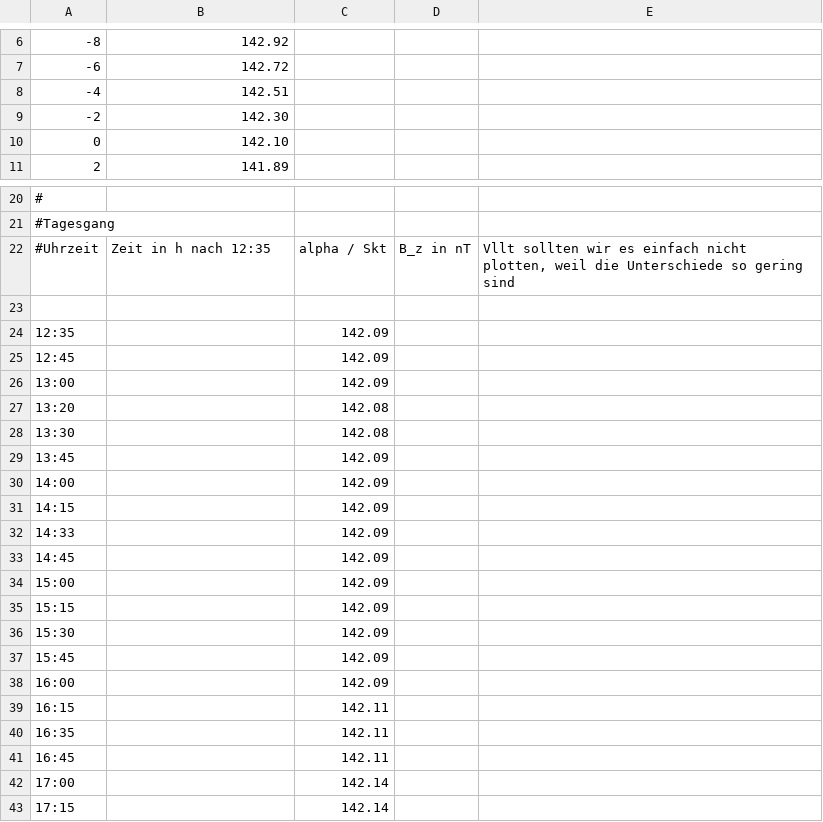
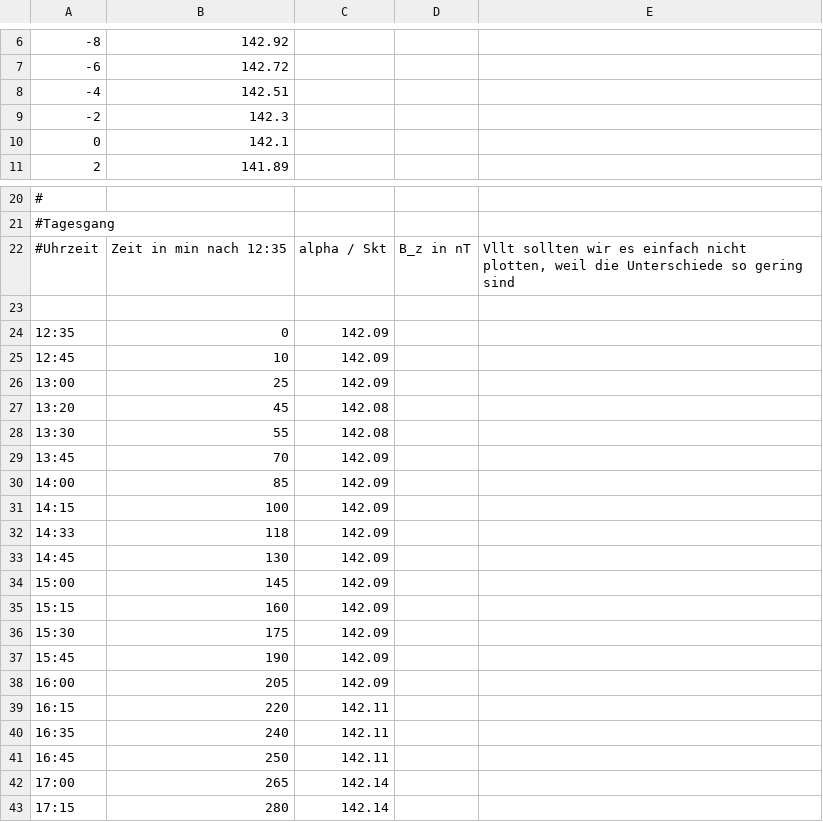
Before and after one commit to LeaSuSt/Gelaendeuebung, a CSV file: Magnetik/Auswertung/Magnetik_LuisaSTIK/Torsionsmagnetometer.csv, drawn as a sheet; only a part is shown, gaps mark what is left out.

Commit message:
Magnetik Tagesgang

```diff
--- a/Magnetik/Auswertung/Magnetik_LuisaSTIK/Torsionsmagnetometer.csv
+++ b/Magnetik/Auswertung/Magnetik_LuisaSTIK/Torsionsmagnetometer.csv
@@ -8,4 +8,4 @@
 -4,142.51,,,
--2,142.30,,,
-0,142.10,,,
+-2,142.3,,,
+0,142.1,,,
 2,141.89,,,
@@ -21,23 +21,23 @@
 #Tagesgang,,,,
-#Uhrzeit,Zeit in h nach 12:35,alpha / Skt,B_z in nT,"Vllt sollten wir es einfach nicht plotten, weil die Unterschiede so gering sind"
+#Uhrzeit,Zeit in min nach 12:35,alpha / Skt,B_z in nT,"Vllt sollten wir es einfach nicht plotten, weil die Unterschiede so gering sind"
 ,,,,
-12:35,,142.09,,
-12:45,,142.09,,
-13:00,,142.09,,
-13:20,,142.08,,
-13:30,,142.08,,
-13:45,,142.09,,
-14:00,,142.09,,
-14:15,,142.09,,
-14:33,,142.09,,
-14:45,,142.09,,
-15:00,,142.09,,
-15:15,,142.09,,
-15:30,,142.09,,
-15:45,,142.09,,
-16:00,,142.09,,
-16:15,,142.11,,
-16:35,,142.11,,
-16:45,,142.11,,
-17:00,,142.14,,
-17:15,,142.14,,
+12:35,0,142.09,,
+12:45,10,142.09,,
+13:00,25,142.09,,
+13:20,45,142.08,,
+13:30,55,142.08,,
+13:45,70,142.09,,
+14:00,85,142.09,,
+14:15,100,142.09,,
+14:33,118,142.09,,
+14:45,130,142.09,,
+15:00,145,142.09,,
+15:15,160,142.09,,
+15:30,175,142.09,,
+15:45,190,142.09,,
+16:00,205,142.09,,
+16:15,220,142.11,,
+16:35,240,142.11,,
+16:45,250,142.11,,
+17:00,265,142.14,,
+17:15,280,142.14,,
```
Also changed, not shown: 12 other files.
